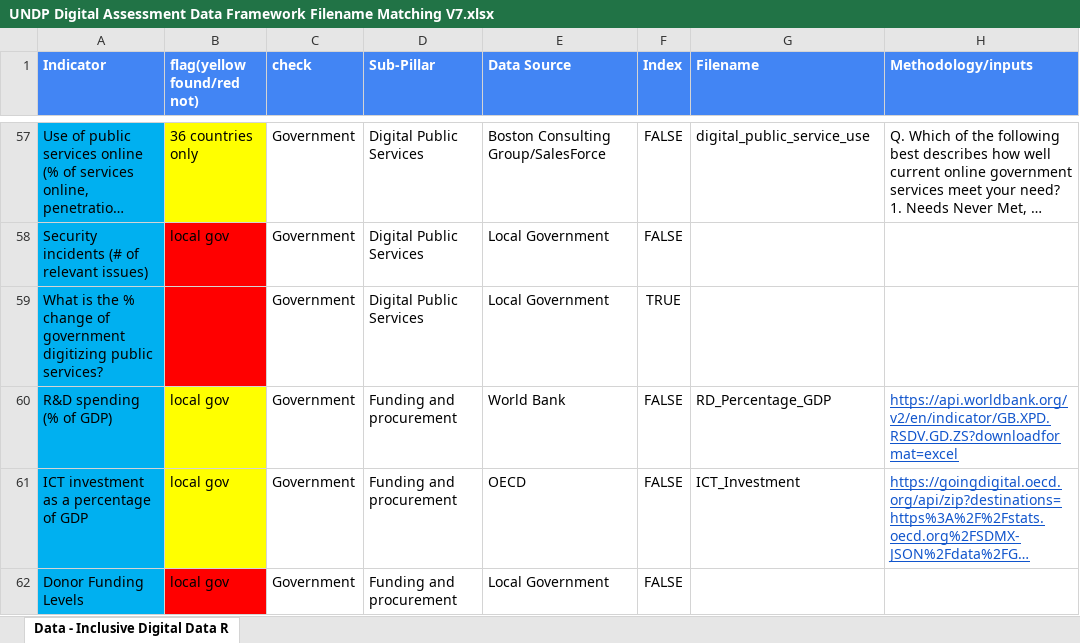
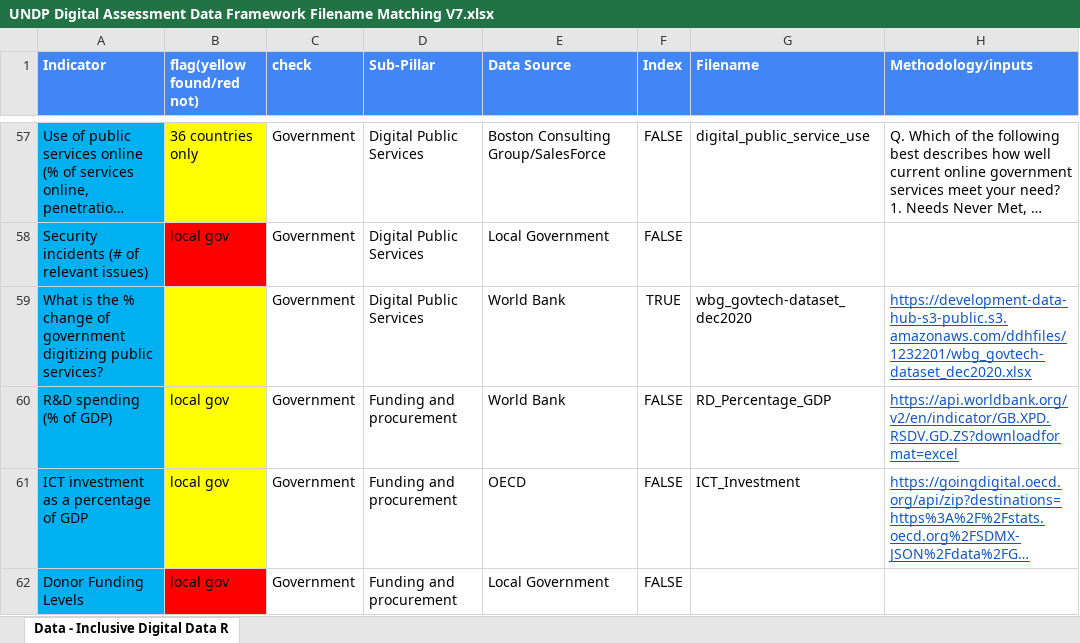
Before and after one commit to undp/digital-development-compass, an Excel workbook: UNDP Digital Assessment Data Framework Filename Matching V7.xlsx, sheet Data - Inclusive Digital Data R, drawn as a sheet; only a part is shown, gaps mark what is left out; long unchanged cells end in …; values as stored, in another font and other column widths than the file's, no borders; the diff covers the shown part only; the diff names each change by its address in the sheet, - before the commit and + after, or states it on an @@ line.

```diff
--- a/UNDP Digital Assessment Data Framework Filename Matching V7.xlsx (sheet Data - Inclusive Digital Data R)
+++ b/UNDP Digital Assessment Data Framework Filename Matching V7.xlsx (sheet Data - Inclusive Digital Data R)
-B59 fill: #FF0000
+B59 fill: #FFFF00
-E59 (Data Source): Local Government
+E59 (Data Source): World Bank
-G59 (Filename): (empty)
+G59 (Filename): wbg_govtech-dataset_dec2020
-H59 (Methodology/inputs): (empty)
+H59 (Methodology/inputs): https://development-data-hub-s3-public.s3.amazonaws.com/ddhfiles/1232201/wbg_govtech-dataset_dec2020.xlsx
```
Also changed, not shown: 1 added row, 1 removed row, 7 edited cells and cell formats elsewhere in this sheet, 1 other file.
